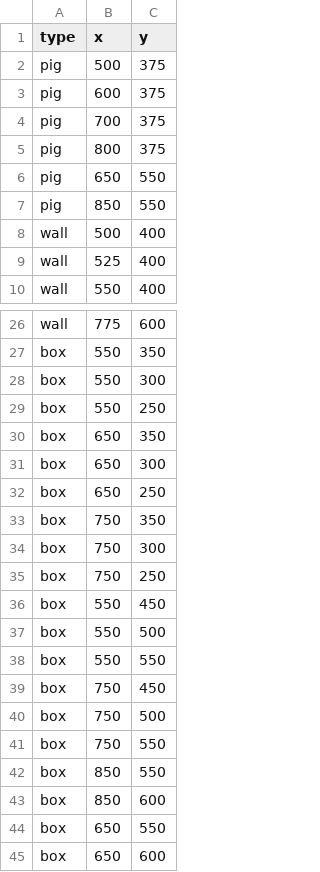
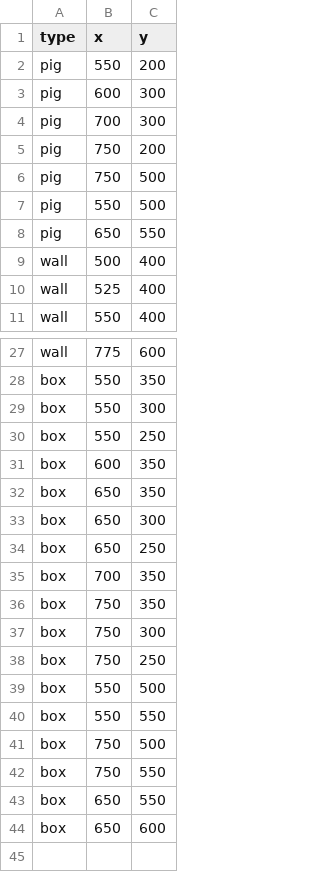
Before and after one commit to casper-tillander/angry_birds_replica, a CSV file: Levels/level3.csv, drawn as a sheet; only a part is shown, gaps mark what is left out.

```diff
--- a/Levels/level3.csv
+++ b/Levels/level3.csv
@@ -1,8 +1,9 @@
 type,x,y
-pig,500,375
-pig,600,375
-pig,700,375
-pig,800,375
+pig,550,200
+pig,600,300
+pig,700,300
+pig,750,200
+pig,750,500
+pig,550,500
 pig,650,550
-pig,850,550
 wall,500,400
@@ -29,2 +30,3 @@ box,550,300
 box,550,250
+box,600,350
 box,650,350
@@ -32,2 +34,3 @@ box,650,300
 box,650,250
+box,700,350
 box,750,350
@@ -35,10 +38,6 @@ box,750,300
 box,750,250
-box,550,450
 box,550,500
 box,550,550
-box,750,450
 box,750,500
 box,750,550
-box,850,550
-box,850,600
 box,650,550
```
Also changed, not shown: Levels/level1.csv, Levels/level2.csv.
